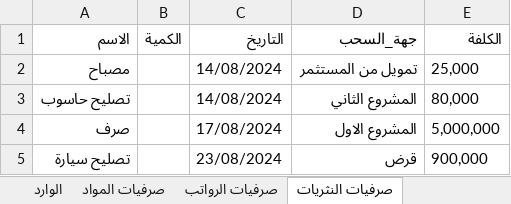
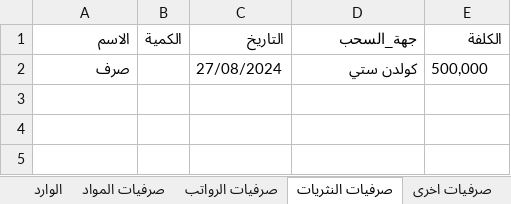
Before and after one commit to it2121/ExpensesSys, an Excel workbook: ExpensesSys/Images/تقرير.xlsx, sheet صرفيات النثريات, drawn as a sheet; values as stored, in another font and other column widths than the file's, no borders; table styles not drawn; removed rows and columns are numbered as before the commit, all else as after; the diff names each change by its address in the sheet, - before the commit and + after, or states it on an @@ line.

```diff
--- a/ExpensesSys/Images/تقرير.xlsx (sheet صرفيات النثريات)
+++ b/ExpensesSys/Images/تقرير.xlsx (sheet صرفيات النثريات)
-row 2: مصباح |  | 14/08/2024 | تمويل من المستثمر | 25,000
-row 3: تصليح حاسوب |  | 14/08/2024 | المشروع الثاني | 80,000
-C2 (التاريخ): 17/08/2024
+C2 (التاريخ): 27/08/2024
-D2 (جهة_السحب): المشروع الاول
+D2 (جهة_السحب): كولدن ستي
-E2 (الكلفة): 5,000,000
+E2 (الكلفة): 500,000
-row 5: تصليح سيارة |  | 23/08/2024 | قرض | 900,000
```
Also changed, not shown: sheet صرفيات الرواتب, sheet صرفيات المواد, sheet الوارد, sheet صرفيات اخرى, other sheet tabs, 34 other files.
